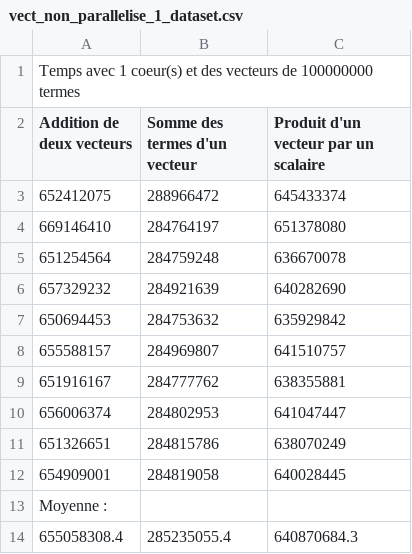
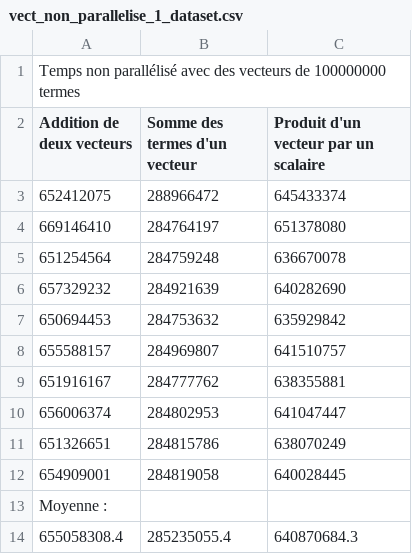
Before and after one commit to Pyhro36/TD-1-OpenMP, a CSV file: vecteur-vecteur/vect_non_parallelise_1_dataset.csv, drawn as a sheet; the diff names each change by its address in the sheet, - before the commit and + after, or states it on an @@ line.

Commit message:
results on resultats for vect

```diff
--- a/vecteur-vecteur/vect_non_parallelise_1_dataset.csv
+++ b/vecteur-vecteur/vect_non_parallelise_1_dataset.csv
-A1 (Addition de deux vecteurs): Temps avec 1 coeur(s) et des vecteurs…
+A1 (Addition de deux vecteurs): Temps non parallélisé avec des vecteurs…
```
Also changed, not shown: 4 other files.
